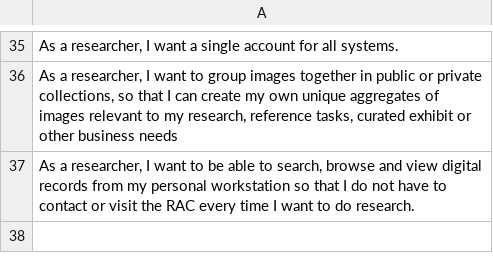
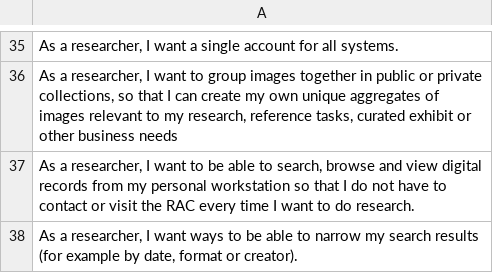
Before and after one commit to RockefellerArchiveCenter/project_electron, a CSV file: user-stories/researchers.csv, drawn as a sheet; only a part is shown, gaps mark what is left out.

```diff
--- a/user-stories/researchers.csv
+++ b/user-stories/researchers.csv
@@ -37 +37,2 @@
 "As a researcher, I want to be able to search, browse and view digital records from my personal workstation so that I do not have to contact or visit the RAC every time I want to do research."
+"As a researcher, I want ways to be able to narrow my search results (for example by date, format or creator)."
```
Also changed, not shown: user-stories/allied-information-professionals.csv.
